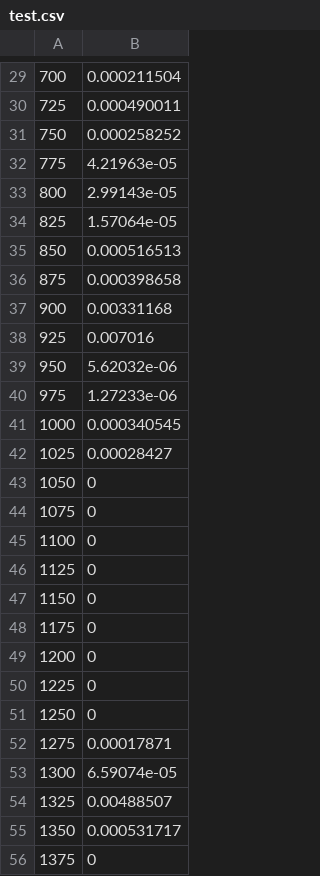
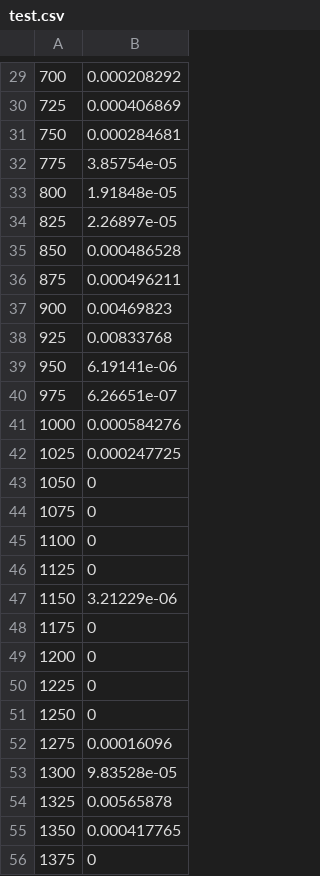
Before and after one commit to sgmdq729/SPS_PHY, a CSV file: SPS_PHY/test.csv, drawn as a sheet; only a part is shown, gaps mark what is left out; the diff covers the shown part only.

```diff
--- a/SPS_PHY/test.csv
+++ b/SPS_PHY/test.csv
@@ -29,15 +29,15 @@
-700,0.000211504
-725,0.000490011
-750,0.000258252
-775,4.21963e-05
-800,2.99143e-05
-825,1.57064e-05
-850,0.000516513
-875,0.000398658
-900,0.00331168
-925,0.007016
-950,5.62032e-06
-975,1.27233e-06
-1000,0.000340545
-1025,0.00028427
+700,0.000208292
+725,0.000406869
+750,0.000284681
+775,3.85754e-05
+800,1.91848e-05
+825,2.26897e-05
+850,0.000486528
+875,0.000496211
+900,0.00469823
+925,0.00833768
+950,6.19141e-06
+975,6.26651e-07
+1000,0.000584276
+1025,0.000247725
 1050,0
@@ -46,3 +46,3 @@
 1125,0
-1150,0
+1150,3.21229e-06
 1175,0
@@ -51,6 +51,6 @@
 1250,0
-1275,0.00017871
-1300,6.59074e-05
-1325,0.00488507
-1350,0.000531717
+1275,0.00016096
+1300,9.83528e-05
+1325,0.00565878
+1350,0.000417765
 1375,0
```
Also changed, not shown: 29 edited cells elsewhere in this file, 2 other files.
